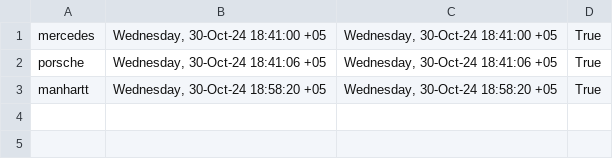
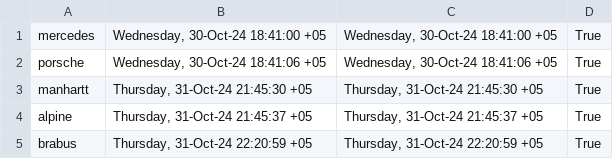
Before and after one commit to heinsmit06/triple-s, a CSV file: data/buckets.csv, drawn as a sheet.

Commit message:
Added a function to check if there is such directory when PUTting a new file inside buckets

```diff
--- a/data/buckets.csv
+++ b/data/buckets.csv
@@ -2,2 +2,4 @@ mercedes,"Wednesday, 30-Oct-24 18:41:00 +05","Wednesday, 30-Oct-24 18:41:00 +05"
 porsche,"Wednesday, 30-Oct-24 18:41:06 +05","Wednesday, 30-Oct-24 18:41:06 +05",True
-manhartt,"Wednesday, 30-Oct-24 18:58:20 +05","Wednesday, 30-Oct-24 18:58:20 +05",True
+manhartt,"Thursday, 31-Oct-24 21:45:30 +05","Thursday, 31-Oct-24 21:45:30 +05",True
+alpine,"Thursday, 31-Oct-24 21:45:37 +05","Thursday, 31-Oct-24 21:45:37 +05",True
+brabus,"Thursday, 31-Oct-24 22:20:59 +05","Thursday, 31-Oct-24 22:20:59 +05",True
```
Also changed, not shown: 4 other files.
